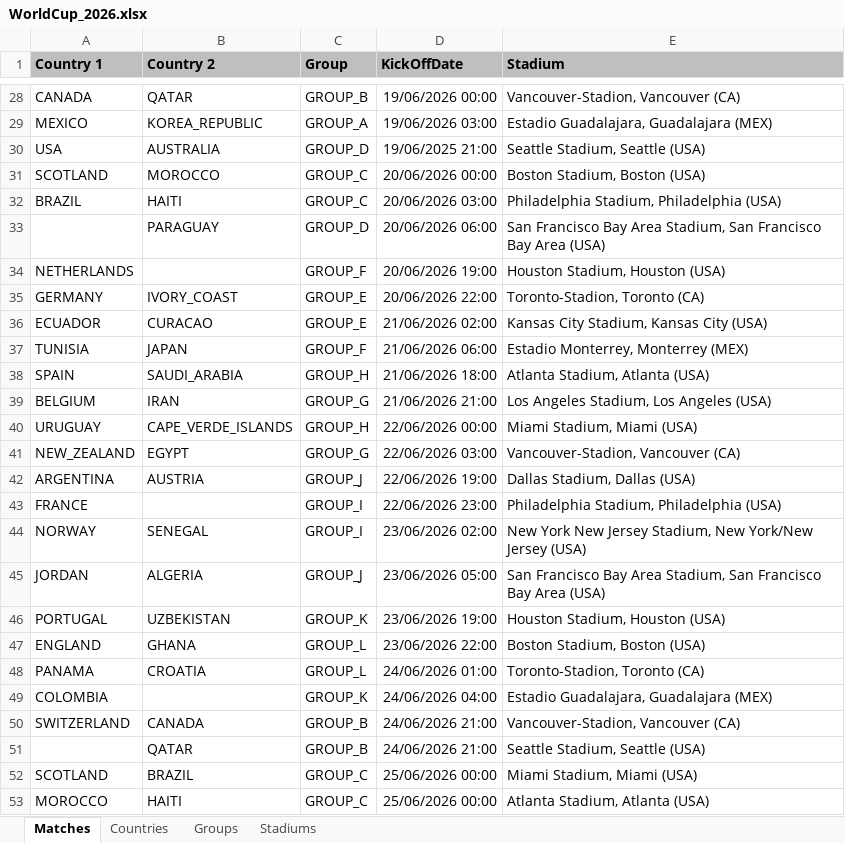
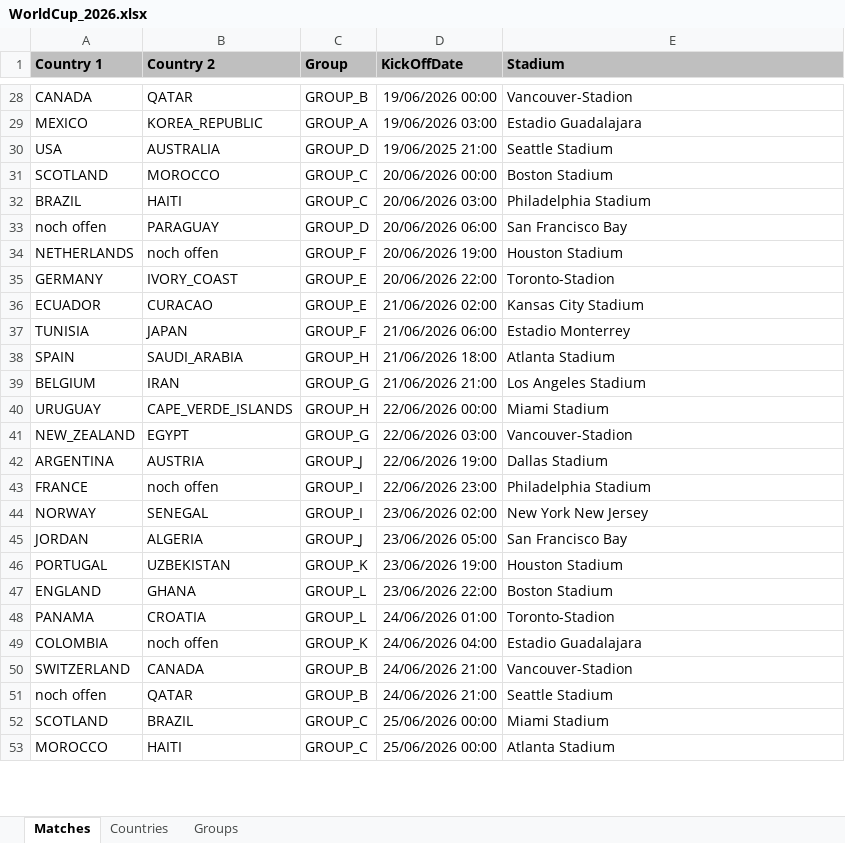
Before and after one commit to fred4jupiter/fredbet, an Excel workbook: extra/excel_templates/WorldCup_2026.xlsx, sheet Matches, drawn as a sheet; only a part is shown, gaps mark what is left out; values as stored, in another font and other column widths than the file's, no borders; the diff covers the shown part only; the diff names each change by its address in the sheet, - before the commit and + after, or states it on an @@ line.

```diff
--- a/extra/excel_templates/WorldCup_2026.xlsx (sheet Matches)
+++ b/extra/excel_templates/WorldCup_2026.xlsx (sheet Matches)
-sheet tab: Stadiums
-E28 (Stadium): Vancouver-Stadion, Vancouver (CA)
+E28 (Stadium): Vancouver-Stadion
-E29 (Stadium): Estadio Guadalajara, Guadalajara (MEX)
+E29 (Stadium): Estadio Guadalajara
-E30 (Stadium): Seattle Stadium, Seattle (USA)
+E30 (Stadium): Seattle Stadium
-E31 (Stadium): Boston Stadium, Boston (USA)
+E31 (Stadium): Boston Stadium
-E32 (Stadium): Philadelphia Stadium, Philadelphia (USA)
+E32 (Stadium): Philadelphia Stadium
-A33 (Country 1): (empty)
+A33 (Country 1): noch offen
-E33 (Stadium): San Francisco Bay Area Stadium, San Francisco Bay Area (USA)
+E33 (Stadium): San Francisco Bay
-B34 (Country 2): (empty)
+B34 (Country 2): noch offen
-E34 (Stadium): Houston Stadium, Houston (USA)
+E34 (Stadium): Houston Stadium
-E35 (Stadium): Toronto-Stadion, Toronto (CA)
+E35 (Stadium): Toronto-Stadion
-E36 (Stadium): Kansas City Stadium, Kansas City (USA)
+E36 (Stadium): Kansas City Stadium
-E37 (Stadium): Estadio Monterrey, Monterrey (MEX)
+E37 (Stadium): Estadio Monterrey
-E38 (Stadium): Atlanta Stadium, Atlanta (USA)
+E38 (Stadium): Atlanta Stadium
-E39 (Stadium): Los Angeles Stadium, Los Angeles (USA)
+E39 (Stadium): Los Angeles Stadium
-E40 (Stadium): Miami Stadium, Miami (USA)
+E40 (Stadium): Miami Stadium
-E41 (Stadium): Vancouver-Stadion, Vancouver (CA)
+E41 (Stadium): Vancouver-Stadion
-E42 (Stadium): Dallas Stadium, Dallas (USA)
+E42 (Stadium): Dallas Stadium
-B43 (Country 2): (empty)
+B43 (Country 2): noch offen
-E43 (Stadium): Philadelphia Stadium, Philadelphia (USA)
+E43 (Stadium): Philadelphia Stadium
-E44 (Stadium): New York New Jersey Stadium, New York/New Jersey (USA)
+E44 (Stadium): New York New Jersey
-E45 (Stadium): San Francisco Bay Area Stadium, San Francisco Bay Area (USA)
+E45 (Stadium): San Francisco Bay
-E46 (Stadium): Houston Stadium, Houston (USA)
+E46 (Stadium): Houston Stadium
-E47 (Stadium): Boston Stadium, Boston (USA)
+E47 (Stadium): Boston Stadium
-E48 (Stadium): Toronto-Stadion, Toronto (CA)
+E48 (Stadium): Toronto-Stadion
-B49 (Country 2): (empty)
+B49 (Country 2): noch offen
-E49 (Stadium): Estadio Guadalajara, Guadalajara (MEX)
+E49 (Stadium): Estadio Guadalajara
-E50 (Stadium): Vancouver-Stadion, Vancouver (CA)
+E50 (Stadium): Vancouver-Stadion
-A51 (Country 1): (empty)
+A51 (Country 1): noch offen
-E51 (Stadium): Seattle Stadium, Seattle (USA)
+E51 (Stadium): Seattle Stadium
-E52 (Stadium): Miami Stadium, Miami (USA)
+E52 (Stadium): Miami Stadium
-E53 (Stadium): Atlanta Stadium, Atlanta (USA)
+E53 (Stadium): Atlanta Stadium
```
Also changed, not shown: 91 edited cells elsewhere in this sheet.
